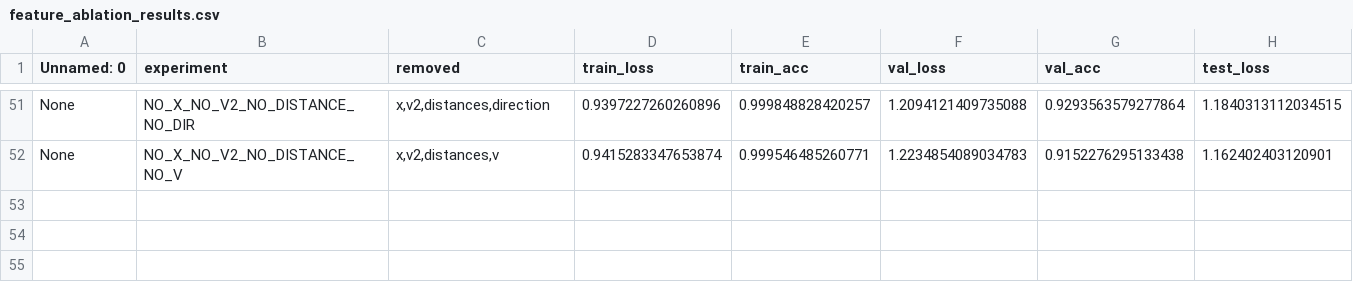
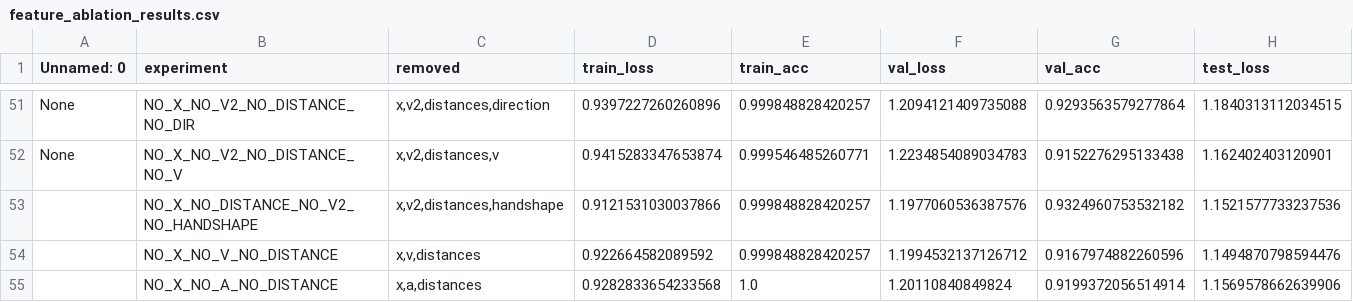
Before and after one commit to shahed137003/AI-Powered-Sign-Language-Translator, a CSV file: testing features effects/feature_search/feature_ablation_results.csv, drawn as a sheet; only a part is shown, gaps mark what is left out; rows hold the shown columns only; the diff names each change by its address in the sheet, - before the commit and + after, or states it on an @@ line.

Commit message:
adding more tests

```diff
--- a/testing features effects/feature_search/feature_ablation_results.csv
+++ b/testing features effects/feature_search/feature_ablation_results.csv
+row 53:  | NO_X_NO_DISTANCE_NO_V2_NO_HANDSHAPE | x,v2,distances,handshape | 0.9121531030037866 | 0.999848828420257 | 1.1977060536387576 | 0.9324960753532182 | 1.1521577733237536
+row 54:  | NO_X_NO_V_NO_DISTANCE | x,v,distances | 0.922664582089592 | 0.999848828420257 | 1.1994532137126712 | 0.9167974882260596 | 1.1494870798594476
+row 55:  | NO_X_NO_A_NO_DISTANCE | x,a,distances | 0.9282833654233568 | 1.0 | 1.20110840849824 | 0.9199372056514914 | 1.1569578662639906
```
Also changed, not shown: 15 other files.
